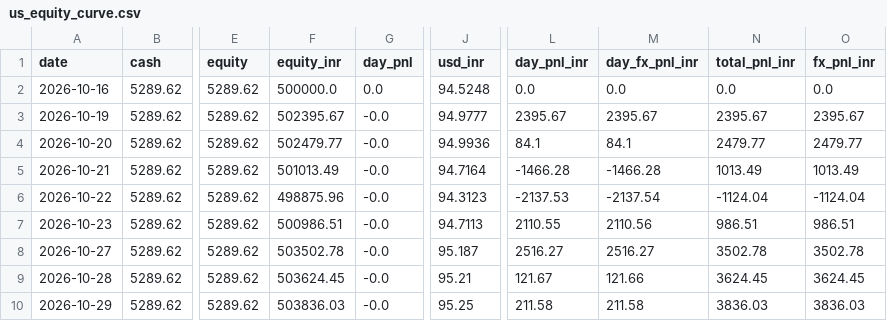
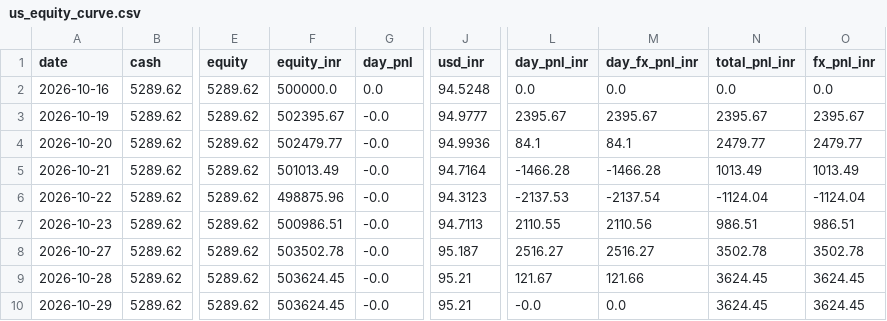
Before and after one commit to AmitJoshiAI/PaperTrade, a CSV file: state/us_equity_curve.csv, drawn as a sheet; only a part is shown, gaps mark what is left out; the diff names each change by its address in the sheet, - before the commit and + after, or states it on an @@ line.

```diff
--- a/state/us_equity_curve.csv
+++ b/state/us_equity_curve.csv
-F10 (equity_inr): 503836.03
+F10 (equity_inr): 503624.45
-J10 (usd_inr): 95.25
+J10 (usd_inr): 95.21
-L10 (day_pnl_inr): 211.58
+L10 (day_pnl_inr): -0.0
-M10 (day_fx_pnl_inr): 211.58
+M10 (day_fx_pnl_inr): 0.0
-N10 (total_pnl_inr): 3836.03
+N10 (total_pnl_inr): 3624.45
-O10 (fx_pnl_inr): 3836.03
+O10 (fx_pnl_inr): 3624.45
```
Also changed, not shown: state/fx_rates.csv, 4 other files.
